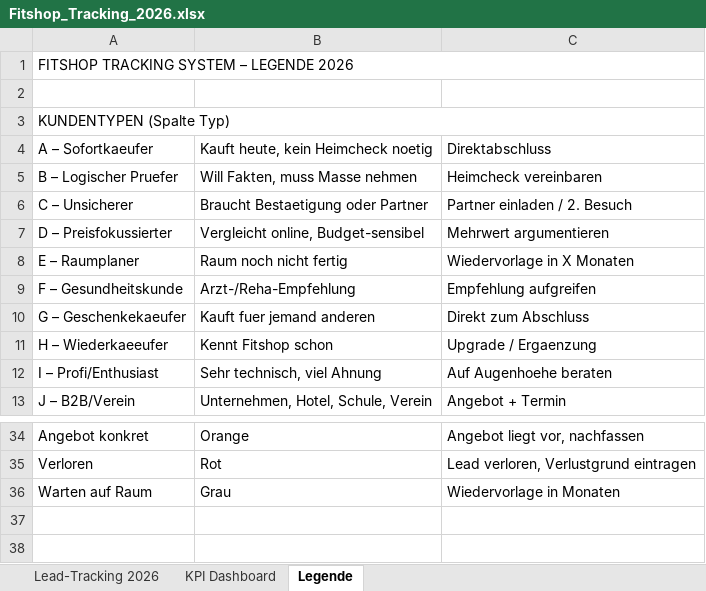
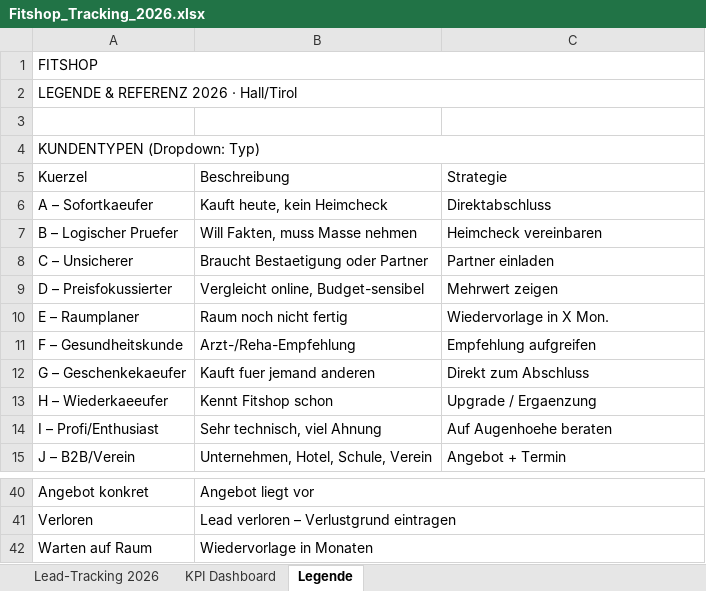
Before and after one commit to danielbellwinkel-source/My-Test-repository, an Excel workbook: fitshop-sop/Fitshop_Tracking_2026.xlsx, sheet Legende, drawn as a sheet; only a part is shown, gaps mark what is left out; values as stored, in another font and other column widths than the file's, no cell formats; addresses are those after the commit; the diff covers the shown part only; the diff names each change by its address in the sheet, - before the commit and + after, or states it on an @@ line.

```diff
--- a/fitshop-sop/Fitshop_Tracking_2026.xlsx (sheet Legende)
+++ b/fitshop-sop/Fitshop_Tracking_2026.xlsx (sheet Legende)
-A1: FITSHOP TRACKING SYSTEM – LEGENDE 2026
+A1: FITSHOP
+row 2: LEGENDE & REFERENZ 2026 · Hall/Tirol
-A4: KUNDENTYPEN (Spalte Typ)
+A4: KUNDENTYPEN (Dropdown: Typ)
+row 5: Kuerzel | Beschreibung | Strategie
-B6: Kauft heute, kein Heimcheck noetig
+B6: Kauft heute, kein Heimcheck
-C8: Partner einladen / 2. Besuch
+C8: Partner einladen
-C9: Mehrwert argumentieren
+C9: Mehrwert zeigen
-C10: Wiedervorlage in X Monaten
+C10: Wiedervorlage in X Mon.
-B40: Orange
+B40: Angebot liegt vor
+B40:C40 merged
-C40: Angebot liegt vor, nachfassen
+C40: (empty)
-B41: Rot
+B41: Lead verloren – Verlustgrund eintragen
+B41:C41 merged
-C41: Lead verloren, Verlustgrund eintragen
+C41: (empty)
-B42: Grau
+B42: Wiedervorlage in Monaten
+B42:C42 merged
-C42: Wiedervorlage in Monaten
+C42: (empty)
```
Also changed, not shown: 5 added rows, 1 removed row, 23 edited cells and merged cells elsewhere in this sheet, sheet Lead-Tracking 2026, sheet KPI Dashboard, cell formats, 1 other file.
